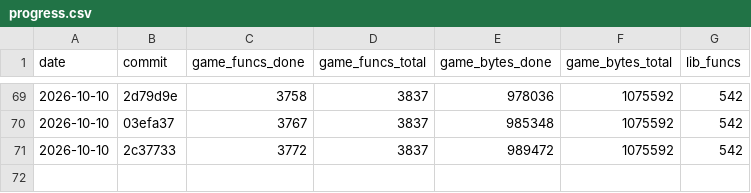
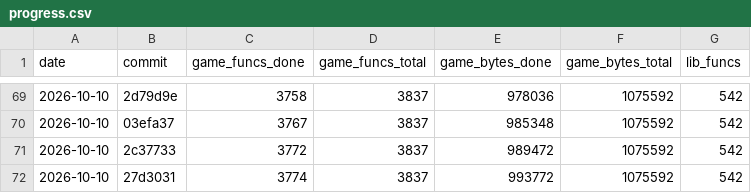
Before and after one commit to maurizi/ff9-decomp, a CSV file: docs/progress.csv, drawn as a sheet; only a part is shown, gaps mark what is left out.

```diff
--- a/docs/progress.csv
+++ b/docs/progress.csv
@@ -71 +71,2 @@ date,commit,game_funcs_done,game_funcs_total,game_bytes_done,game_bytes_total,li
 2026-10-10,2c37733,3772,3837,989472,1075592,542
+2026-10-10,27d3031,3774,3837,993772,1075592,542
```
